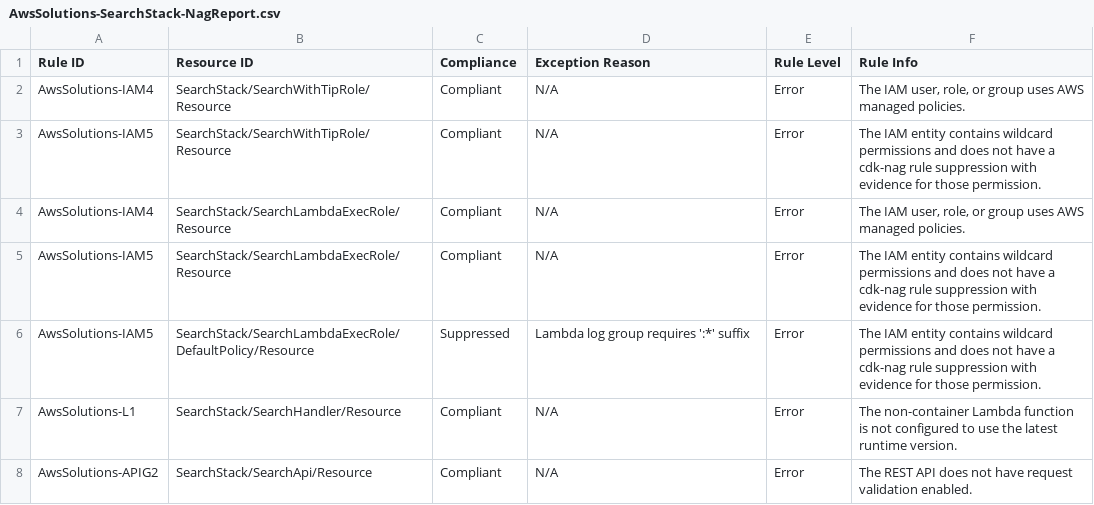
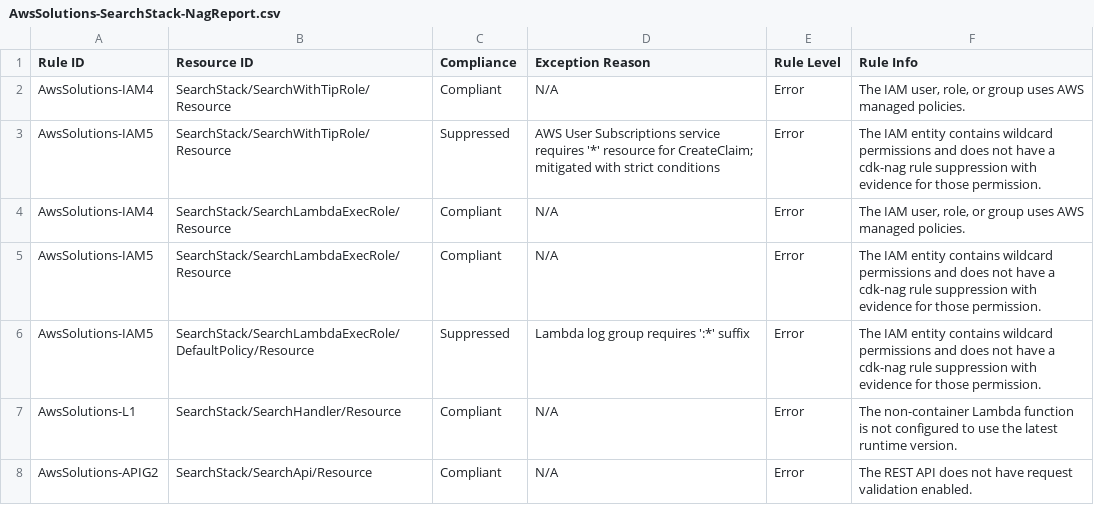
Before and after one commit to aws-samples/sample-amazon-qbusiness-index-search-api-java, a CSV file: cdk.out/AwsSolutions-SearchStack-NagReport.csv, drawn as a sheet; only a part is shown.

Commit message:
Update SearchWithTipRolePolicy to include user-subscriptions:CreateClaim permission and improve README documentation

```diff
--- a/cdk.out/AwsSolutions-SearchStack-NagReport.csv
+++ b/cdk.out/AwsSolutions-SearchStack-NagReport.csv
@@ -2,3 +2,3 @@ Rule ID,Resource ID,Compliance,Exception Reason,Rule Level,Rule Info
 "AwsSolutions-IAM4","SearchStack/SearchWithTipRole/Resource","Compliant","N/A","Error","The IAM user, role, or group uses AWS managed policies."
-"AwsSolutions-IAM5","SearchStack/SearchWithTipRole/Resource","Compliant","N/A","Error","The IAM entity contains wildcard permissions and does not have a cdk-nag rule suppression with evidence for those permission."
+"AwsSolutions-IAM5","SearchStack/SearchWithTipRole/Resource","Suppressed","AWS User Subscriptions service requires '*' resource for CreateClaim; mitigated with strict conditions","Error","The IAM entity contains wildcard permissions and does not have a cdk-nag rule suppression with evidence for those permission."
 "AwsSolutions-IAM4","SearchStack/SearchLambdaExecRole/Resource","Compliant","N/A","Error","The IAM user, role, or group uses AWS managed policies."
```
Also changed, not shown: 16 other files.
